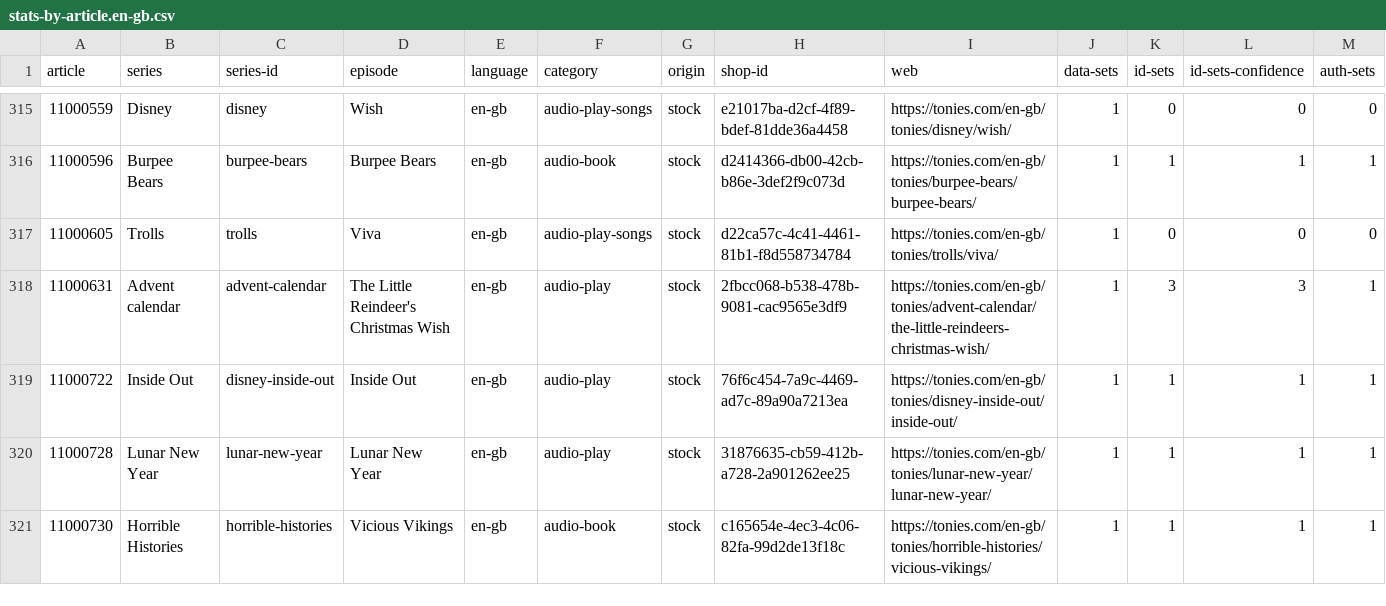
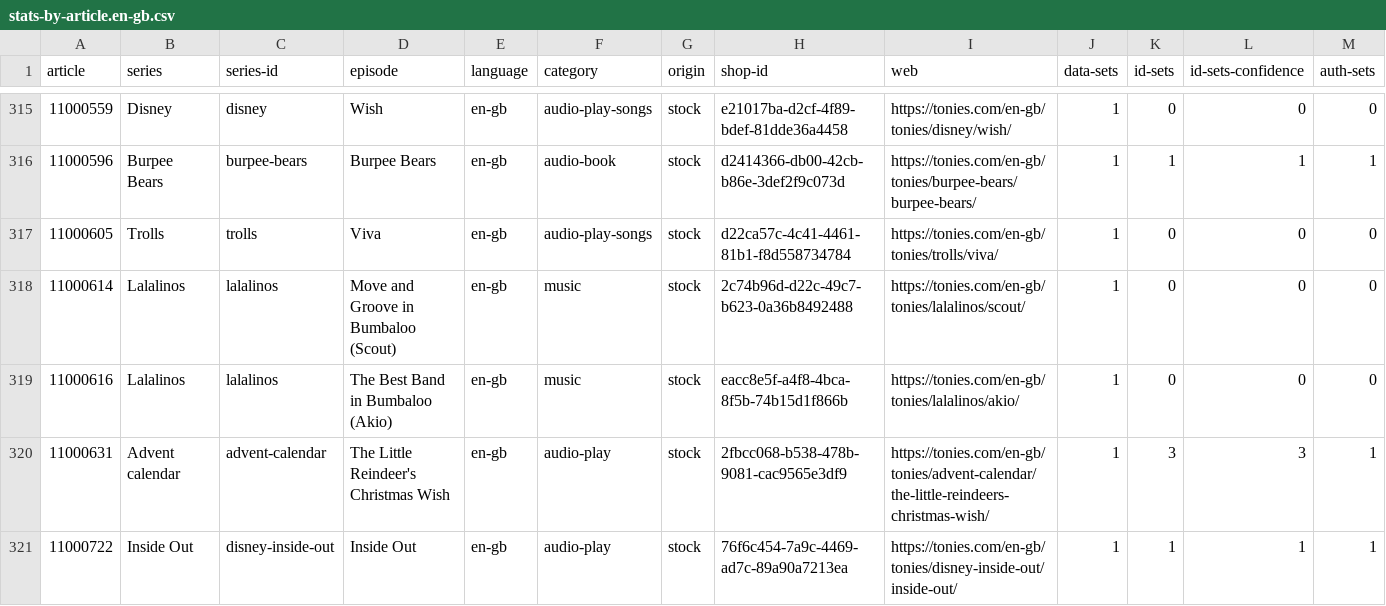
Before and after one commit to toniebox-reverse-engineering/tonies-json, a CSV file: stats/stats-by-article.en-gb.csv, drawn as a sheet; only a part is shown, gaps mark what is left out; the shorter side is filled out with more unchanged rows; the diff names each change by its address in the sheet, - before the commit and + after, or states it on an @@ line.

Commit message:
Auto-Update tonies.json, toniesV2.json and the stats

```diff
--- a/stats/stats-by-article.en-gb.csv
+++ b/stats/stats-by-article.en-gb.csv
+row 318: 11000614 | Lalalinos | lalalinos | Move and Groove in Bumbaloo (Scout) | en-gb | music | stock | 2c74b96d-d22c-49c7-b623-0a36b8492488 | https://tonies.com/en-gb/tonies/lalalinos/scout/ | 1 | 0 | 0 | 0
+row 319: 11000616 | Lalalinos | lalalinos | The Best Band in Bumbaloo (Akio) | en-gb | music | stock | eacc8e5f-a4f8-4bca-8f5b-74b15d1f866b | https://tonies.com/en-gb/tonies/lalalinos/akio/ | 1 | 0 | 0 | 0
```
Also changed, not shown: stats/stats-noconfidence-stock-by-article.csv, stats/stats-noconfidence-stock-by-article.en-gb.csv, 3 other files.
